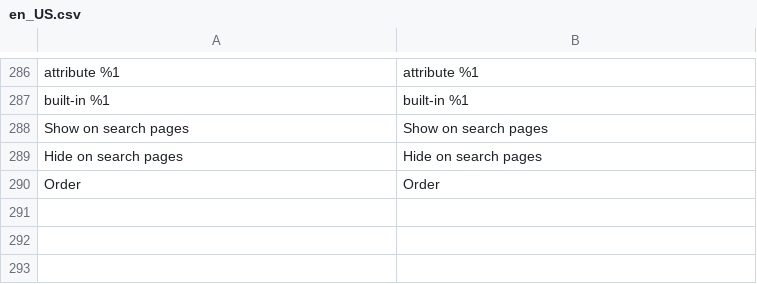
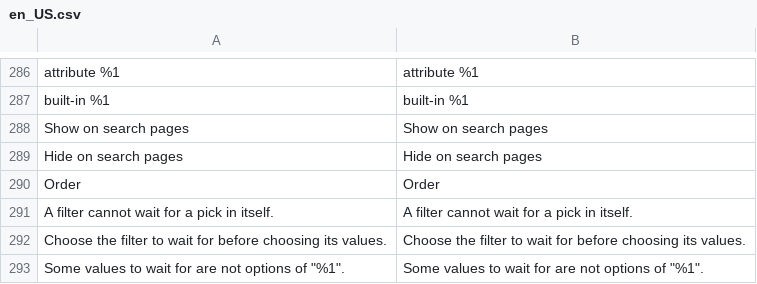
Before and after one commit to 5mehulhelp5/openfilter, a CSV file: i18n/en_US.csv, drawn as a sheet; only a part is shown, gaps mark what is left out; the diff names each change by its address in the sheet, - before the commit and + after, or states it on an @@ line.

```diff
--- a/i18n/en_US.csv
+++ b/i18n/en_US.csv
+row 291: A filter cannot wait for a pick in itself. | A filter cannot wait for a pick in itself.
+row 292: Choose the filter to wait for before choosing its values. | Choose the filter to wait for before choosing its values.
+row 293: Some values to wait for are not options of "%1". | Some values to wait for are not options of "%1".
```
Also changed, not shown: i18n/de_DE.csv, 19 other files.
